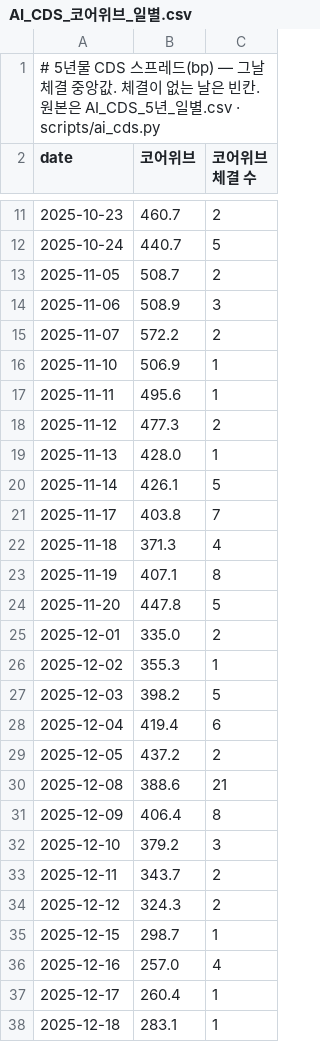
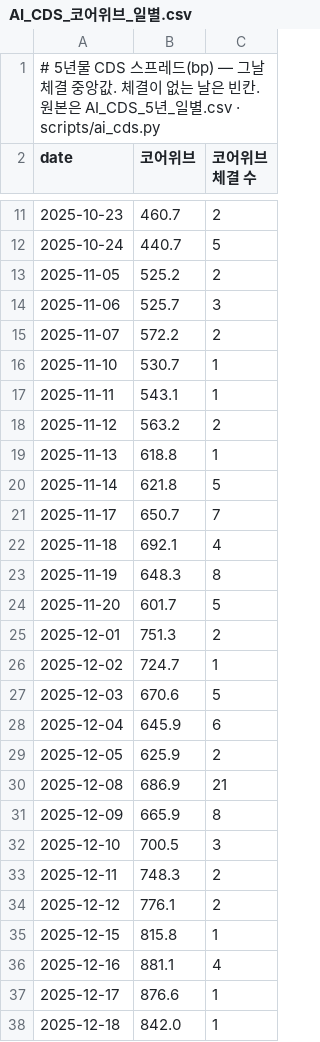
Before and after one commit to Charlie7375/charlie73, a CSV file: _sources_dl/AI_CDS_코어위브_일별.csv, drawn as a sheet; only a part is shown, gaps mark what is left out; the diff covers the shown part only.

Commit message:
AI CDS 부호 판정 정정 — 코어위브 2025-11-12~2026-06-08 86일이 쿠폰(500bp) 반대쪽이었다(257~611 → 449~881bp) · 정할 수 없는 13일은 빈칸 · d-ai-cds 4장 설명과 정정 문단

```diff
--- a/_sources_dl/AI_CDS_코어위브_일별.csv
+++ b/_sources_dl/AI_CDS_코어위브_일별.csv
@@ -12,27 +12,27 @@ date,코어위브,코어위브 체결 수
 2025-10-24,440.7,5
-2025-11-05,508.7,2
-2025-11-06,508.9,3
+2025-11-05,525.2,2
+2025-11-06,525.7,3
 2025-11-07,572.2,2
-2025-11-10,506.9,1
-2025-11-11,495.6,1
-2025-11-12,477.3,2
-2025-11-13,428.0,1
-2025-11-14,426.1,5
-2025-11-17,403.8,7
-2025-11-18,371.3,4
-2025-11-19,407.1,8
-2025-11-20,447.8,5
-2025-12-01,335.0,2
-2025-12-02,355.3,1
-2025-12-03,398.2,5
-2025-12-04,419.4,6
-2025-12-05,437.2,2
-2025-12-08,388.6,21
-2025-12-09,406.4,8
-2025-12-10,379.2,3
-2025-12-11,343.7,2
-2025-12-12,324.3,2
-2025-12-15,298.7,1
-2025-12-16,257.0,4
-2025-12-17,260.4,1
-2025-12-18,283.1,1
+2025-11-10,530.7,1
+2025-11-11,543.1,1
+2025-11-12,563.2,2
+2025-11-13,618.8,1
+2025-11-14,621.8,5
+2025-11-17,650.7,7
+2025-11-18,692.1,4
+2025-11-19,648.3,8
+2025-11-20,601.7,5
+2025-12-01,751.3,2
+2025-12-02,724.7,1
+2025-12-03,670.6,5
+2025-12-04,645.9,6
+2025-12-05,625.9,2
+2025-12-08,686.9,21
+2025-12-09,665.9,8
+2025-12-10,700.5,3
+2025-12-11,748.3,2
+2025-12-12,776.1,2
+2025-12-15,815.8,1
+2025-12-16,881.1,4
+2025-12-17,876.6,1
+2025-12-18,842.0,1
```
Also changed, not shown: 9 removed rows and 77 edited cells elsewhere in this file, _sources_dl/AI_CDS_AI반도체_일별.csv, _sources_dl/AI_CDS_서버네트워크_일별.csv, 11 other files.
